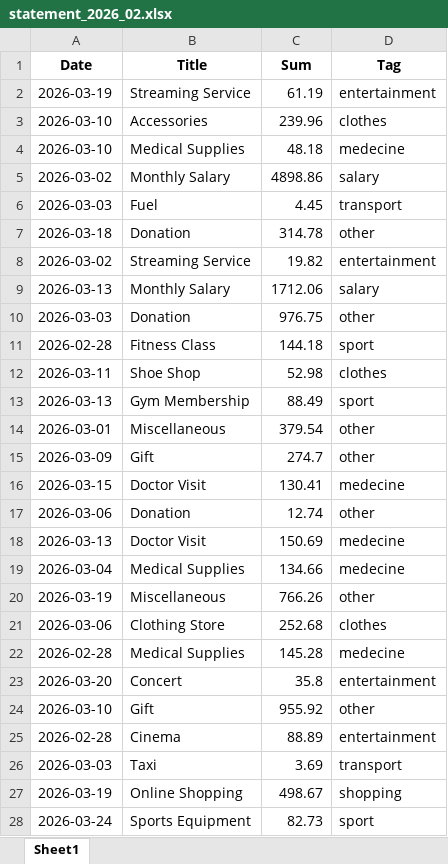
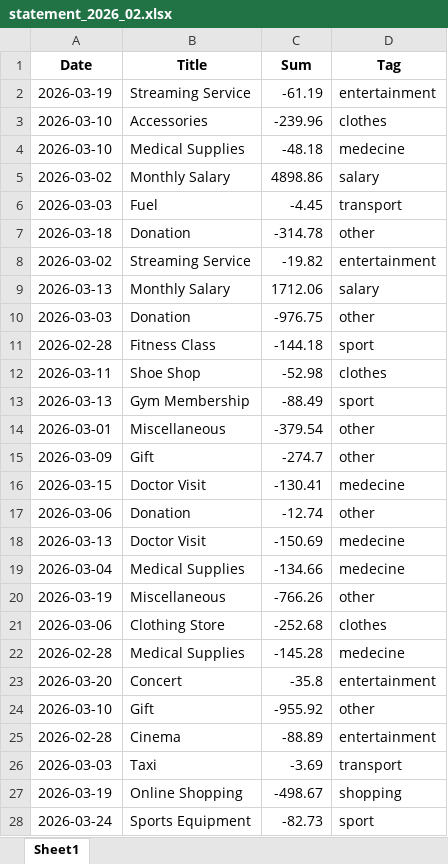
Before and after one commit to Rozerfrodi/trancpence, an Excel workbook: files/temp_files/statement_2026_02.xlsx, sheet Sheet1, drawn as a sheet; only a part is shown; values as stored, in another font and other column widths than the file's, no borders; the diff covers the shown part only; the diff names each change by its address in the sheet, - before the commit and + after, or states it on an @@ line.

```diff
--- a/files/temp_files/statement_2026_02.xlsx (sheet Sheet1)
+++ b/files/temp_files/statement_2026_02.xlsx (sheet Sheet1)
-C2 (Sum): 61.19
+C2 (Sum): -61.19
-C3 (Sum): 239.96
+C3 (Sum): -239.96
-C4 (Sum): 48.18
+C4 (Sum): -48.18
-C6 (Sum): 4.45
+C6 (Sum): -4.45
-C7 (Sum): 314.78
+C7 (Sum): -314.78
-C8 (Sum): 19.82
+C8 (Sum): -19.82
-C10 (Sum): 976.75
+C10 (Sum): -976.75
-C11 (Sum): 144.18
+C11 (Sum): -144.18
-C12 (Sum): 52.98
+C12 (Sum): -52.98
-C13 (Sum): 88.49
+C13 (Sum): -88.49
-C14 (Sum): 379.54
+C14 (Sum): -379.54
-C15 (Sum): 274.7
+C15 (Sum): -274.7
-C16 (Sum): 130.41
+C16 (Sum): -130.41
-C17 (Sum): 12.74
+C17 (Sum): -12.74
-C18 (Sum): 150.69
+C18 (Sum): -150.69
-C19 (Sum): 134.66
+C19 (Sum): -134.66
-C20 (Sum): 766.26
+C20 (Sum): -766.26
-C21 (Sum): 252.68
+C21 (Sum): -252.68
-C22 (Sum): 145.28
+C22 (Sum): -145.28
-C23 (Sum): 35.8
+C23 (Sum): -35.8
-C24 (Sum): 955.92
+C24 (Sum): -955.92
-C25 (Sum): 88.89
+C25 (Sum): -88.89
-C26 (Sum): 3.69
+C26 (Sum): -3.69
-C27 (Sum): 498.67
+C27 (Sum): -498.67
-C28 (Sum): 82.73
+C28 (Sum): -82.73
```
Also changed, not shown: 151 edited cells elsewhere in this sheet, files/temp_files/statement_2025_11.xlsx, files/temp_files/statement_2026_03.xlsx, 44 other files.
